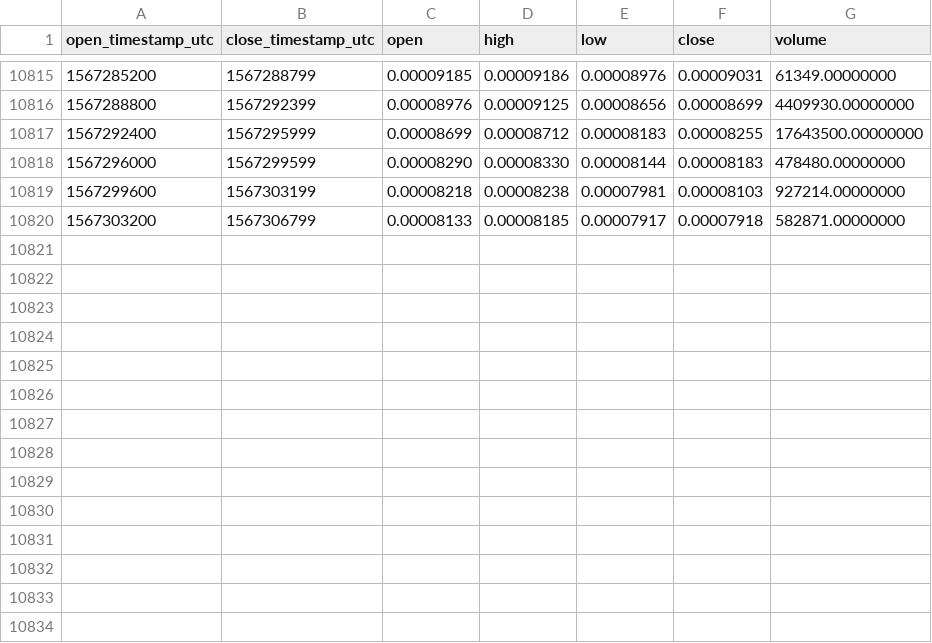
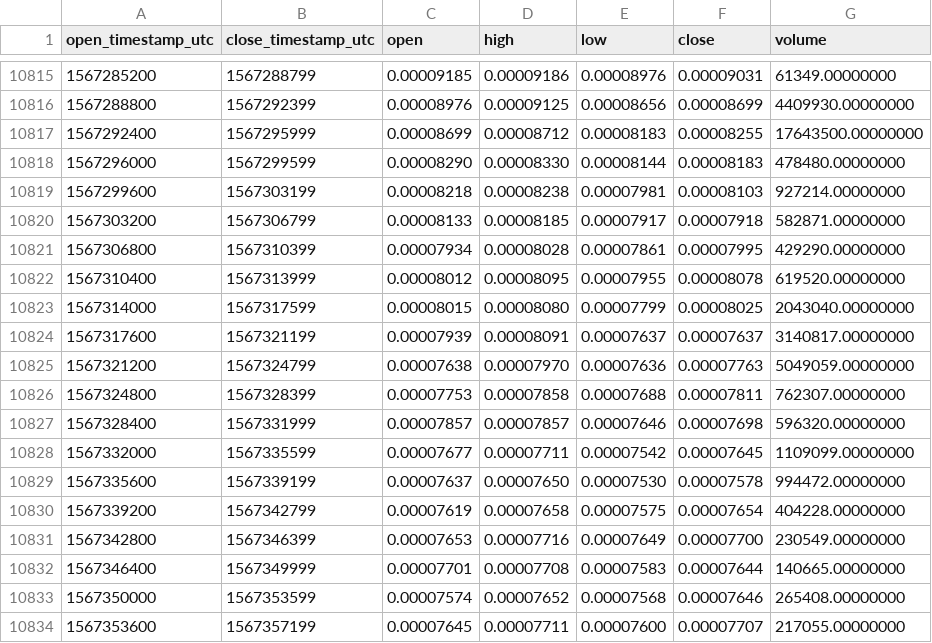
Before and after one commit to cryptobigbro/binance-QKCETH, a CSV file: binance-QKCETH-1h.csv, drawn as a sheet; only a part is shown, gaps mark what is left out; the diff names each change by its address in the sheet, - before the commit and + after, or states it on an @@ line.

Commit message:
Update OHLCV data.

```diff
--- a/binance-QKCETH-1h.csv
+++ b/binance-QKCETH-1h.csv
+row 10821: 1567306800 | 1567310399 | 0.00007934 | 0.00008028 | 0.00007861 | 0.00007995 | 429290.00000000
+row 10822: 1567310400 | 1567313999 | 0.00008012 | 0.00008095 | 0.00007955 | 0.00008078 | 619520.00000000
+row 10823: 1567314000 | 1567317599 | 0.00008015 | 0.00008080 | 0.00007799 | 0.00008025 | 2043040.00000000
+row 10824: 1567317600 | 1567321199 | 0.00007939 | 0.00008091 | 0.00007637 | 0.00007637 | 3140817.00000000
+row 10825: 1567321200 | 1567324799 | 0.00007638 | 0.00007970 | 0.00007636 | 0.00007763 | 5049059.00000000
+row 10826: 1567324800 | 1567328399 | 0.00007753 | 0.00007858 | 0.00007688 | 0.00007811 | 762307.00000000
+row 10827: 1567328400 | 1567331999 | 0.00007857 | 0.00007857 | 0.00007646 | 0.00007698 | 596320.00000000
+row 10828: 1567332000 | 1567335599 | 0.00007677 | 0.00007711 | 0.00007542 | 0.00007645 | 1109099.00000000
+row 10829: 1567335600 | 1567339199 | 0.00007637 | 0.00007650 | 0.00007530 | 0.00007578 | 994472.00000000
+row 10830: 1567339200 | 1567342799 | 0.00007619 | 0.00007658 | 0.00007575 | 0.00007654 | 404228.00000000
+row 10831: 1567342800 | 1567346399 | 0.00007653 | 0.00007716 | 0.00007649 | 0.00007700 | 230549.00000000
+row 10832: 1567346400 | 1567349999 | 0.00007701 | 0.00007708 | 0.00007583 | 0.00007644 | 140665.00000000
+row 10833: 1567350000 | 1567353599 | 0.00007574 | 0.00007652 | 0.00007568 | 0.00007646 | 265408.00000000
+row 10834: 1567353600 | 1567357199 | 0.00007645 | 0.00007711 | 0.00007600 | 0.00007707 | 217055.00000000
```
